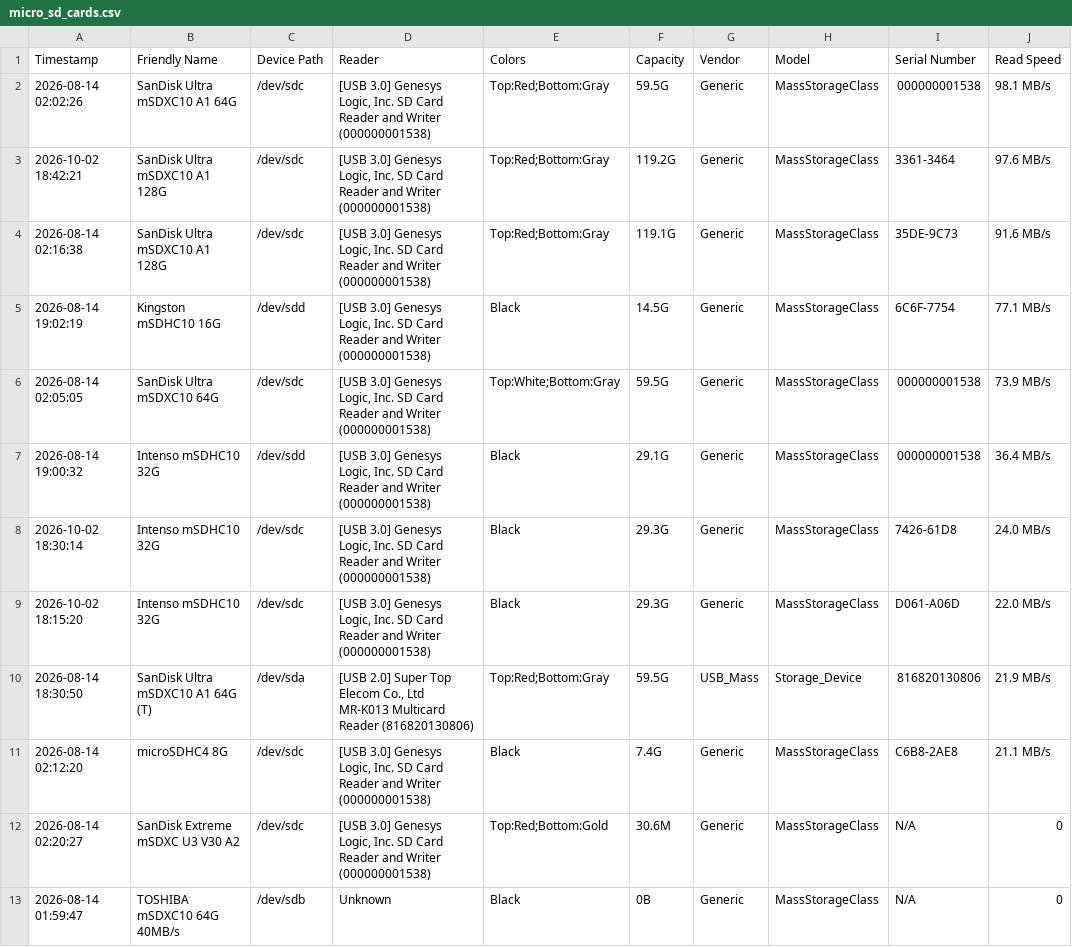
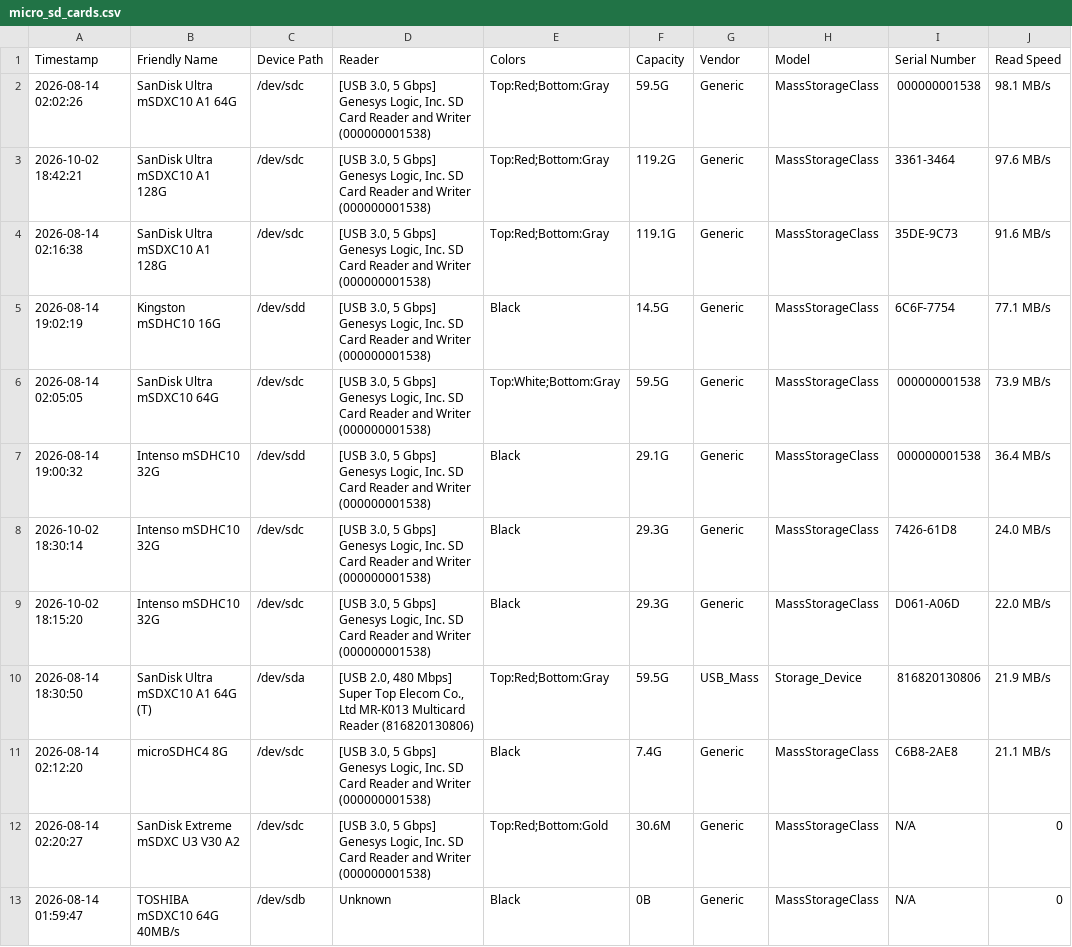
Before and after one commit to Bluscream/inventory, a CSV file: storage/micro_sd_cards.csv, drawn as a sheet; only a part is shown; the diff names each change by its address in the sheet, - before the commit and + after, or states it on an @@ line.

Commit message:
Include negotiated USB link speed in Reader column

```diff
--- a/storage/micro_sd_cards.csv
+++ b/storage/micro_sd_cards.csv
-D2:D9 (Reader): [USB 3.0] Genesys Logic,…
+D2:D9 (Reader): [USB 3.0, 5 Gbps] Genesys Logic,…
-D10 (Reader): [USB 2.0] Super Top…
+D10 (Reader): [USB 2.0, 480 Mbps] Super Top…
-D11:D12 (Reader): [USB 3.0] Genesys Logic,…
+D11:D12 (Reader): [USB 3.0, 5 Gbps] Genesys Logic,…
```
